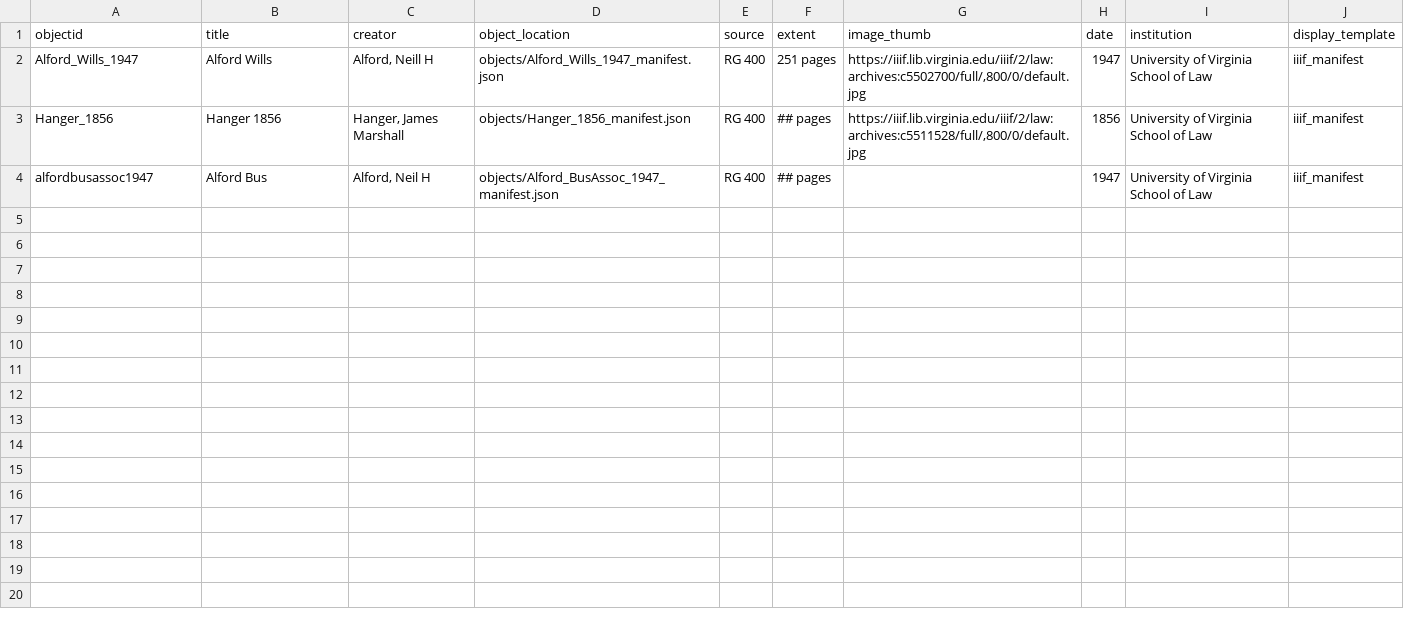
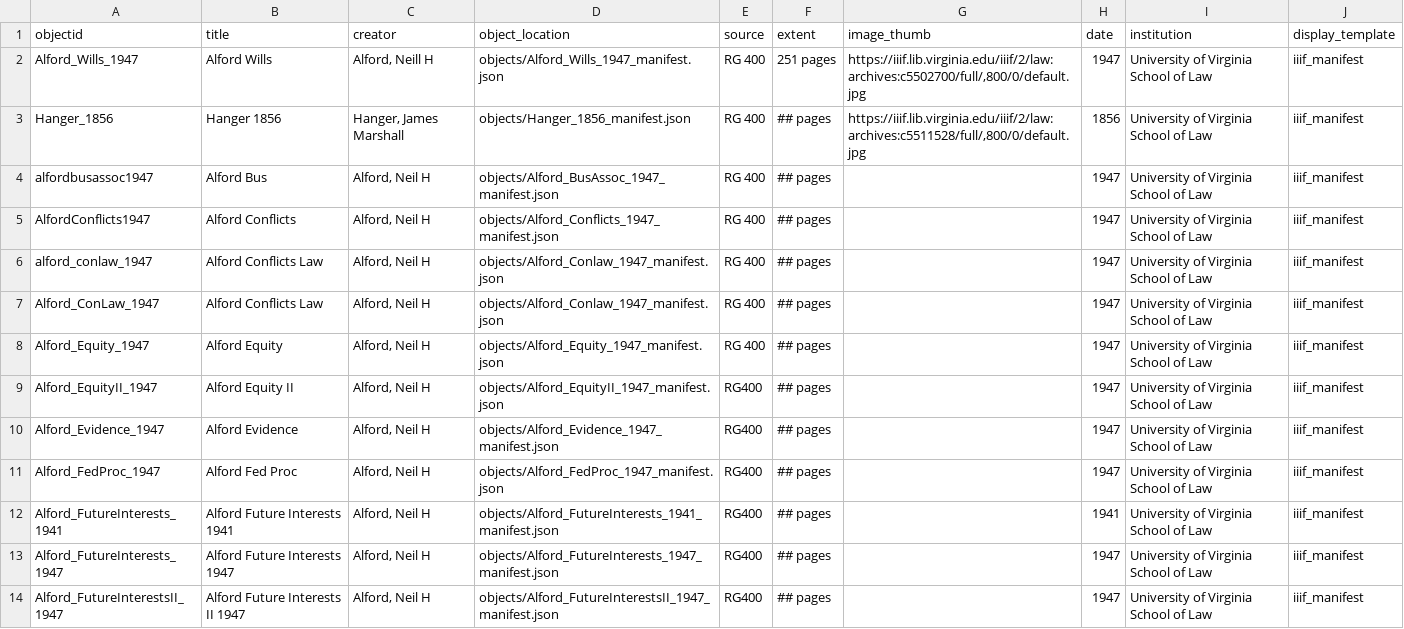
Before and after one commit to lsm3n/uvalaw-student-notebooks, a CSV file: _data/notebooks-metadata.csv, drawn as a sheet.

Commit message:
Update notebooks-metadata.csv

```diff
--- a/_data/notebooks-metadata.csv
+++ b/_data/notebooks-metadata.csv
@@ -4 +4,11 @@ Hanger_1856,Hanger 1856,"Hanger, James Marshall",objects/Hanger_1856_manifest.js
 alfordbusassoc1947,Alford Bus,"Alford, Neil H",objects/Alford_BusAssoc_1947_manifest.json,RG 400,## pages,,1947,University of Virginia School of Law,iiif_manifest
+AlfordConflicts1947,Alford Conflicts,"Alford, Neil H",objects/Alford_Conflicts_1947_manifest.json,RG 400,## pages,,1947,University of Virginia School of Law,iiif_manifest
+alford_conlaw_1947,Alford Conflicts Law,"Alford, Neil H",objects/Alford_Conlaw_1947_manifest.json,RG 400,## pages,,1947,University of Virginia School of Law,iiif_manifest
+Alford_ConLaw_1947,Alford Conflicts Law,"Alford, Neil H",objects/Alford_Conlaw_1947_manifest.json,RG 400,## pages,,1947,University of Virginia School of Law,iiif_manifest
+Alford_Equity_1947,Alford Equity,"Alford, Neil H",objects/Alford_Equity_1947_manifest.json,RG 400,## pages,,1947,University of Virginia School of Law,iiif_manifest
+Alford_EquityII_1947,Alford Equity II,"Alford, Neil H",objects/Alford_EquityII_1947_manifest.json,RG400,## pages,,1947,University of Virginia School of Law,iiif_manifest
+Alford_Evidence_1947,Alford Evidence,"Alford, Neil H",objects/Alford_Evidence_1947_manifest.json,RG400,## pages,,1947,University of Virginia School of Law,iiif_manifest
+Alford_FedProc_1947,Alford Fed Proc,"Alford, Neil H",objects/Alford_FedProc_1947_manifest.json,RG400,## pages,,1947,University of Virginia School of Law,iiif_manifest
+Alford_FutureInterests_1941,Alford Future Interests 1941,"Alford, Neil H",objects/Alford_FutureInterests_1941_manifest.json,RG400,## pages,,1941,University of Virginia School of Law,iiif_manifest
+Alford_FutureInterests_1947,Alford Future Interests 1947,"Alford, Neil H",objects/Alford_FutureInterests_1947_manifest.json,RG400,## pages,,1947,University of Virginia School of Law,iiif_manifest
+Alford_FutureInterestsII_1947,Alford Future Interests II 1947,"Alford, Neil H",objects/Alford_FutureInterestsII_1947_manifest.json,RG400,## pages,,1947,University of Virginia School of Law,iiif_manifest
```
